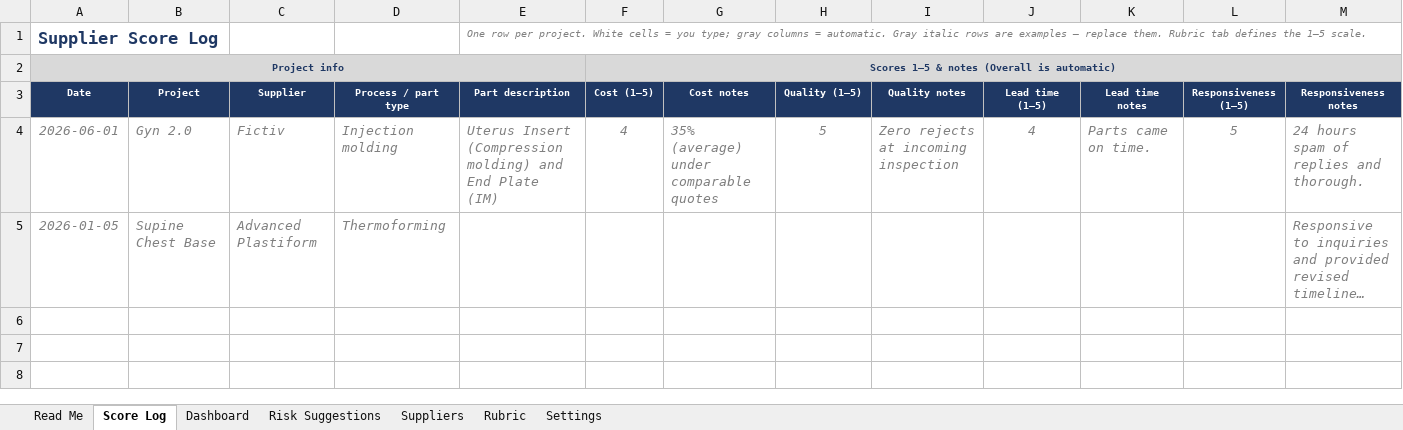
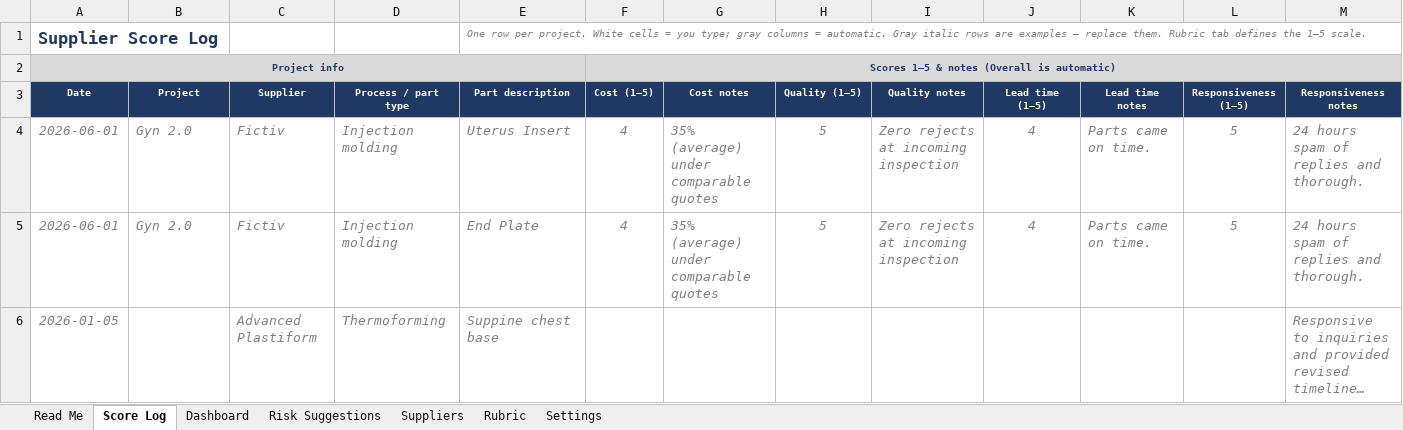
Before and after one commit to naviero1/Claude-Works, an Excel workbook: Part-Supplier Risk Model/Supplier_Scorecard.xlsx, sheet Score Log, drawn as a sheet; only a part is shown; long unchanged cells end in …; values as stored, in another font and other column widths than the file's, no borders; charts and pictures and conditional formats not drawn; addresses are those after the commit; rows hold the shown columns only; the diff names each change by its address in the sheet, - before the commit and + after, or states it on an @@ line.

```diff
--- a/Part-Supplier Risk Model/Supplier_Scorecard.xlsx (sheet Score Log)
+++ b/Part-Supplier Risk Model/Supplier_Scorecard.xlsx (sheet Score Log)
-E4 (Part description): Uterus Insert (Compression molding) and End Plate (IM)
+E4 (Part description): Uterus Insert
+row 5: 2026-06-01 | Gyn 2.0 | Fictiv | Injection molding | End Plate | 4 | 35% (average) under comparable quotes | 5 | Zero rejects at incoming inspection | 4 | Parts came on time. | 5 | 24 hours spam of replies and thorough.
-B6 (Project): Supine Chest Base
+B6 (Project): (empty)
-E6 (Part description): (empty)
+E6 (Part description): Suppine chest base
```
Also changed, not shown: sheet Risk Suggestions, sheet Dashboard, formulas that keep their value, hidden cells, charts or pictures, 1 other file.
